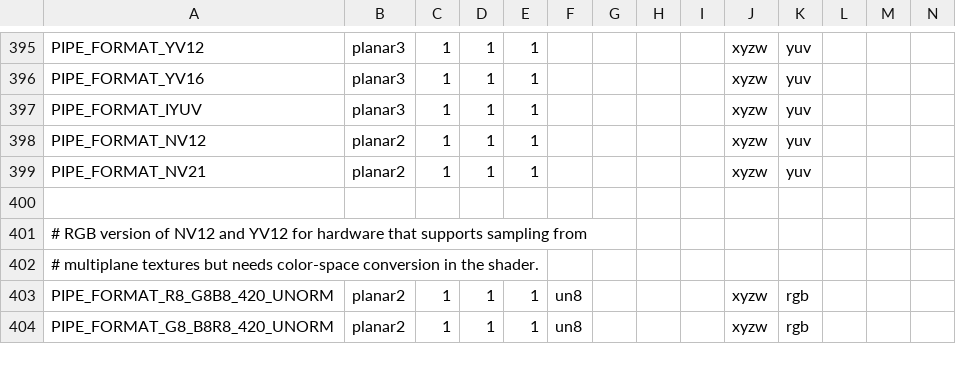
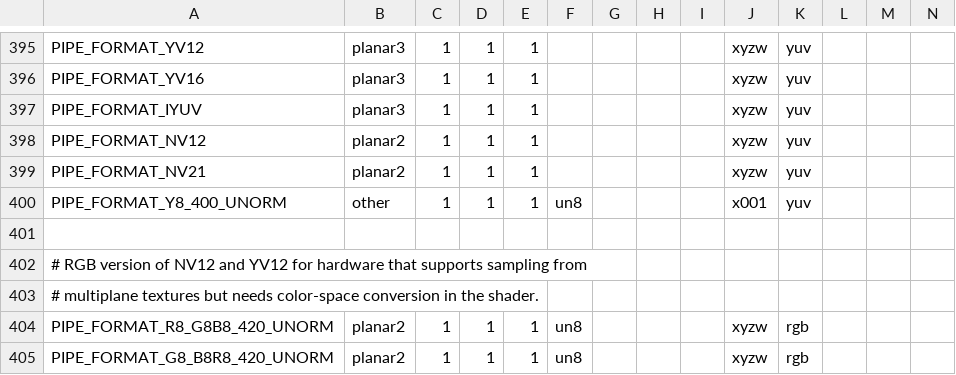
Before and after one commit to wmjb/mesa-trinity, a CSV file: src/util/format/u_format.csv, drawn as a sheet; only a part is shown, gaps mark what is left out; rows hold the shown columns only; the diff names each change by its address in the sheet, - before the commit and + after, or states it on an @@ line.

Commit message:
util/format: add util format y8_400_unorm
Signed-off-by: James Zhu <James.Zhu@amd.com>
Signed-off-by: Sathishkumar S <sathishkumar.sundararaju@amd.com>
Reviewed-by: Ruijing Dong <ruijing.dong@amd.com>
Reviewed-by: Boyuan Zhang <Boyuan.Zhang@amd.com>
Part-of: <https://gitlab.freedesktop.org/mesa/mesa/-/merge_requests/18914>

```diff
--- a/src/util/format/u_format.csv
+++ b/src/util/format/u_format.csv
+row 400: PIPE_FORMAT_Y8_400_UNORM | other | 1 | 1 | 1 | un8 |  |  |  | x001 | yuv
```
Also changed, not shown: 3 other files.
